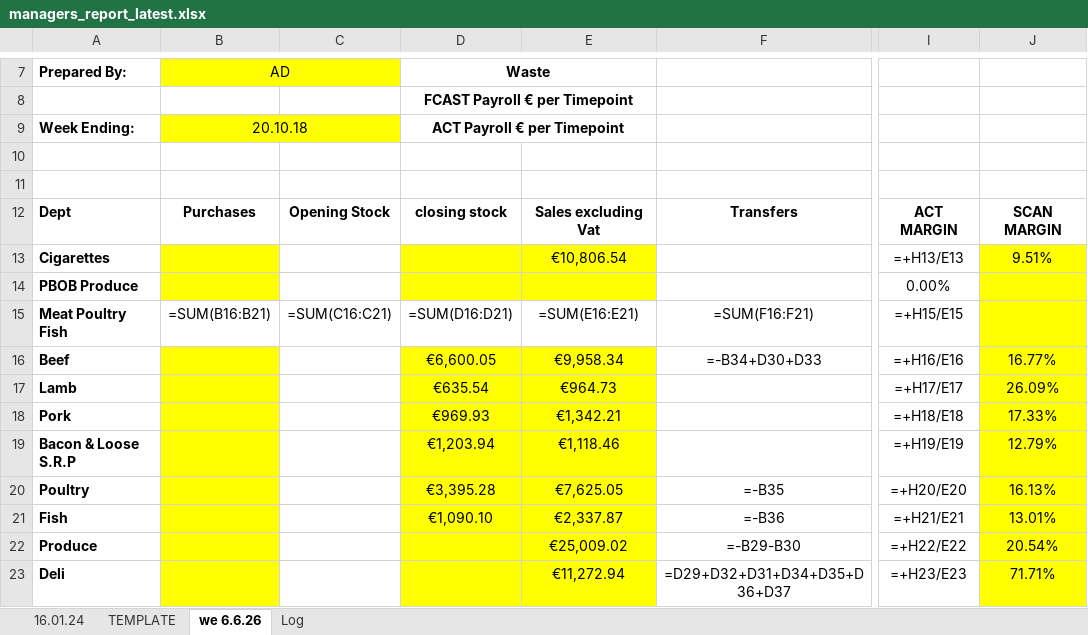
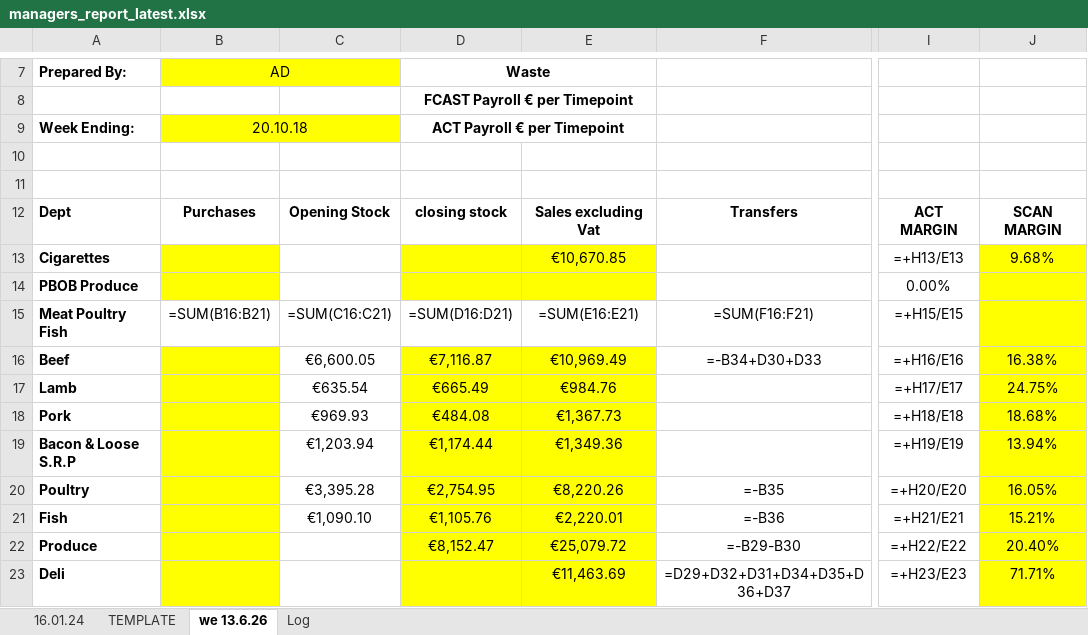
Before and after one commit to aarondoyle2026/aarondoyle2026.github.io, an Excel workbook: data/managers_report_latest.xlsx, sheet we 13.6.26, drawn as a sheet; only a part is shown, gaps mark what is left out; values as stored, in another font and other column widths than the file's, no borders; formulas without a stored value are shown as written; the diff covers the shown part only; the diff names each change by its address in the sheet, - before the commit and + after, or states it on an @@ line.

```diff
--- a/data/managers_report_latest.xlsx (sheet we 13.6.26)
+++ b/data/managers_report_latest.xlsx (sheet we 13.6.26)
-sheet tab: we 6.6.26
+sheet tab: we 13.6.26
-E13: €10,806.54
+E13: €10,670.85
-J13: 9.51%
+J13: 9.68%
-C16: (empty)
+C16: €6,600.05
-D16: €6,600.05
+D16: €7,116.87
-E16: €9,958.34
+E16: €10,969.49
-J16: 16.77%
+J16: 16.38%
-C17: (empty)
+C17: €635.54
-D17: €635.54
+D17: €665.49
-E17: €964.73
+E17: €984.76
-J17: 26.09%
+J17: 24.75%
-C18: (empty)
+C18: €969.93
-D18: €969.93
+D18: €484.08
-E18: €1,342.21
+E18: €1,367.73
-J18: 17.33%
+J18: 18.68%
-C19: (empty)
+C19: €1,203.94
-D19: €1,203.94
+D19: €1,174.44
-E19: €1,118.46
+E19: €1,349.36
-J19: 12.79%
+J19: 13.94%
-C20: (empty)
+C20: €3,395.28
-D20: €3,395.28
+D20: €2,754.95
-E20: €7,625.05
+E20: €8,220.26
-J20: 16.13%
+J20: 16.05%
-C21: (empty)
+C21: €1,090.10
-D21: €1,090.10
+D21: €1,105.76
-E21: €2,337.87
+E21: €2,220.01
-J21: 13.01%
+J21: 15.21%
-D22: (empty)
+D22: €8,152.47
-E22: €25,009.02
+E22: €25,079.72
-J22: 20.54%
+J22: 20.40%
-E23: €11,272.94
+E23: €11,463.69
```
Also changed, not shown: 19 edited cells elsewhere in this sheet, sheet Log.
